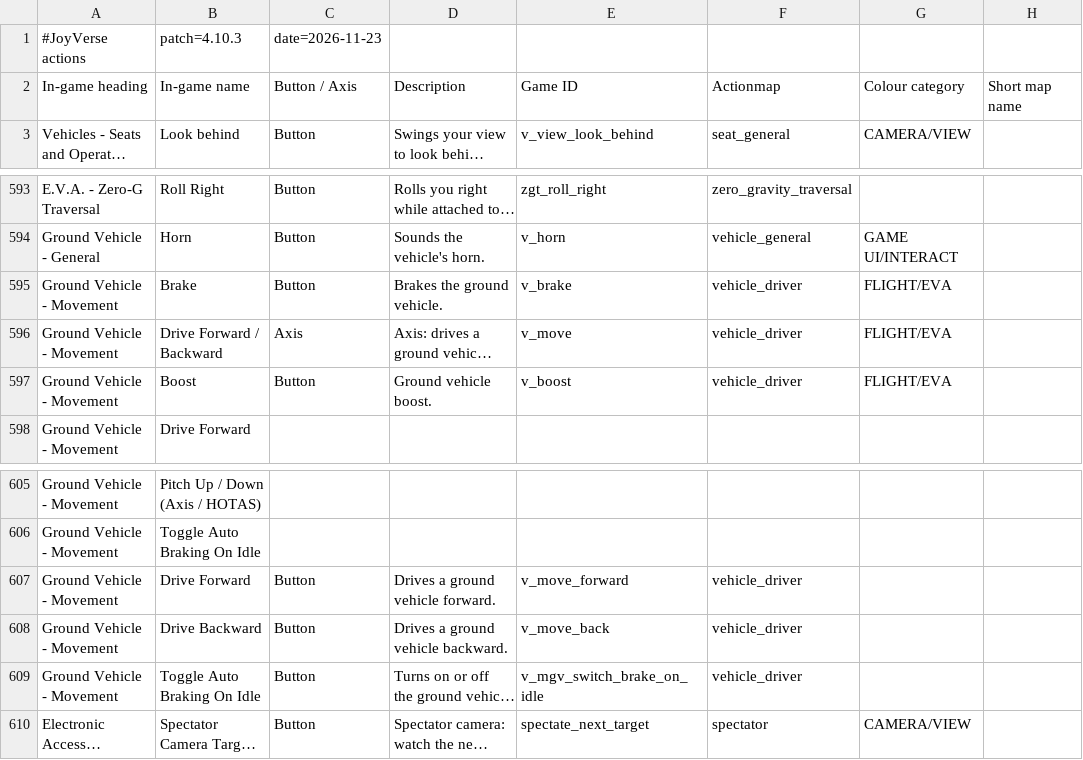
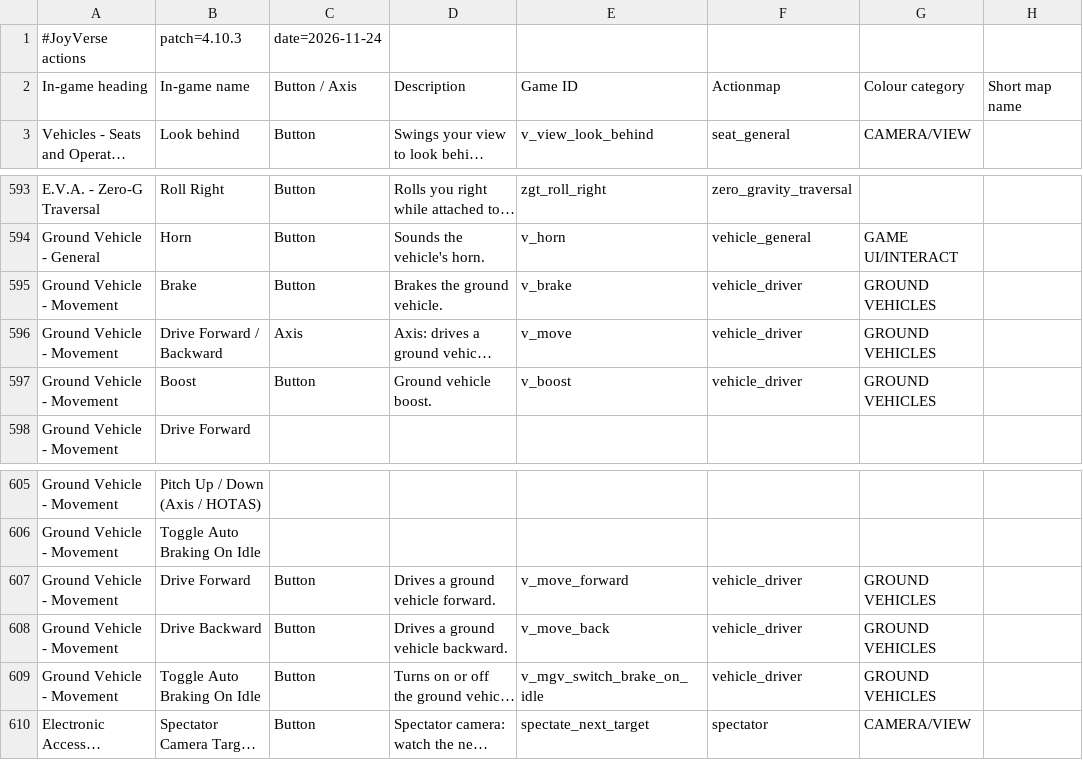
Before and after one commit to matmann/JoyVerse, a CSV file: actions.csv, drawn as a sheet; only a part is shown, gaps mark what is left out; long unchanged cells end in …; the diff names each change by its address in the sheet, - before the commit and + after, or states it on an @@ line.

```diff
--- a/actions.csv
+++ b/actions.csv
-C1: date=2026-11-23
+C1: date=2026-11-24
-G595:G597: FLIGHT/EVA
+G595:G597: GROUND VEHICLES
-G607:G609: (empty)
+G607:G609: GROUND VEHICLES
```
Also changed, not shown: 2 other files.
